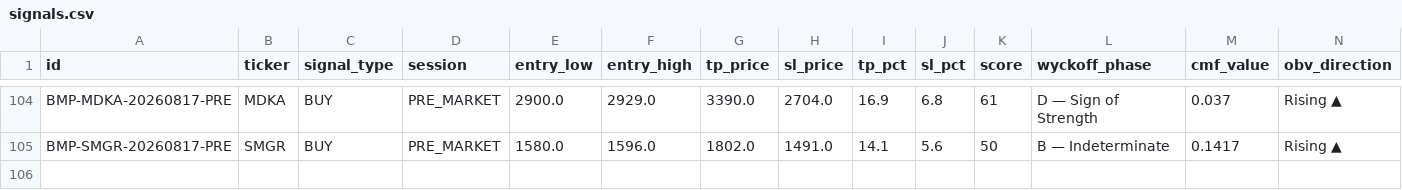
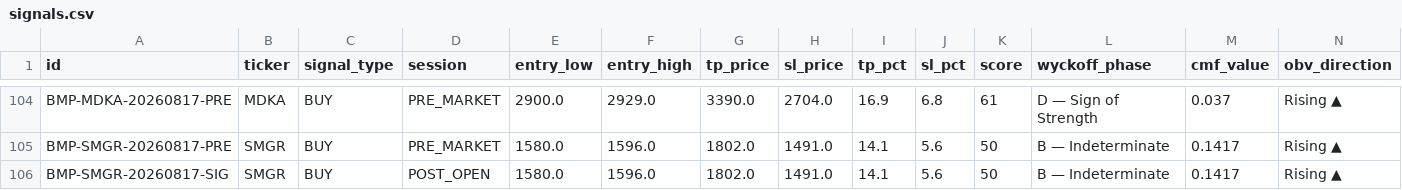
Before and after one commit to rayzleaf/bandarmology-signals, a CSV file: data/signals.csv, drawn as a sheet; only a part is shown, gaps mark what is left out; rows hold the shown columns only; the diff names each change by its address in the sheet, - before the commit and + after, or states it on an @@ line.

Commit message:
signals POST_OPEN 2026-08-17 03:30 UTC

```diff
--- a/data/signals.csv
+++ b/data/signals.csv
+row 106: BMP-SMGR-20260817-SIG | SMGR | BUY | POST_OPEN | 1580.0 | 1596.0 | 1802.0 | 1491.0 | 14.1 | 5.6 | 50 | B — Indeterminate | 0.1417 | Rising ▲
```
